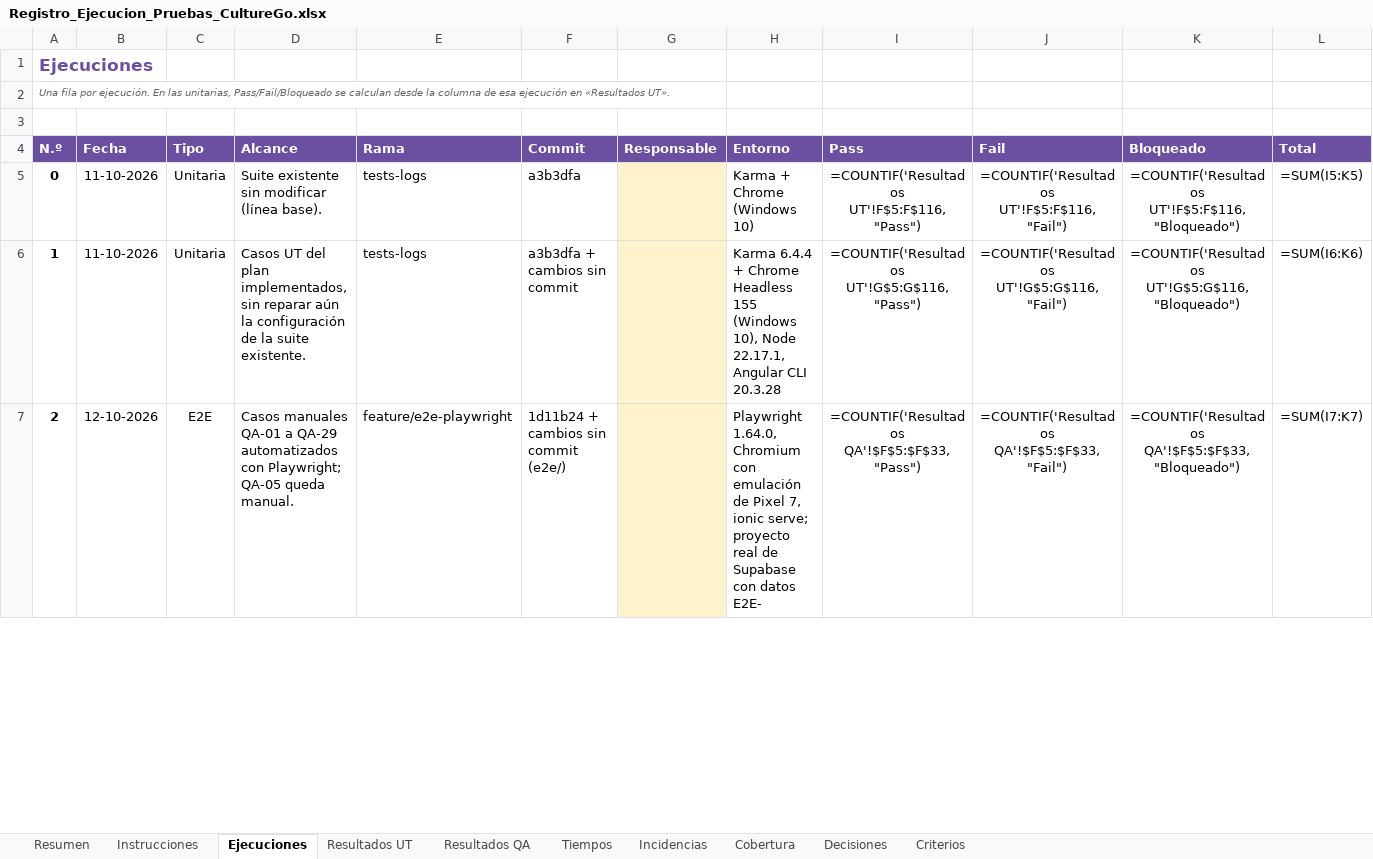
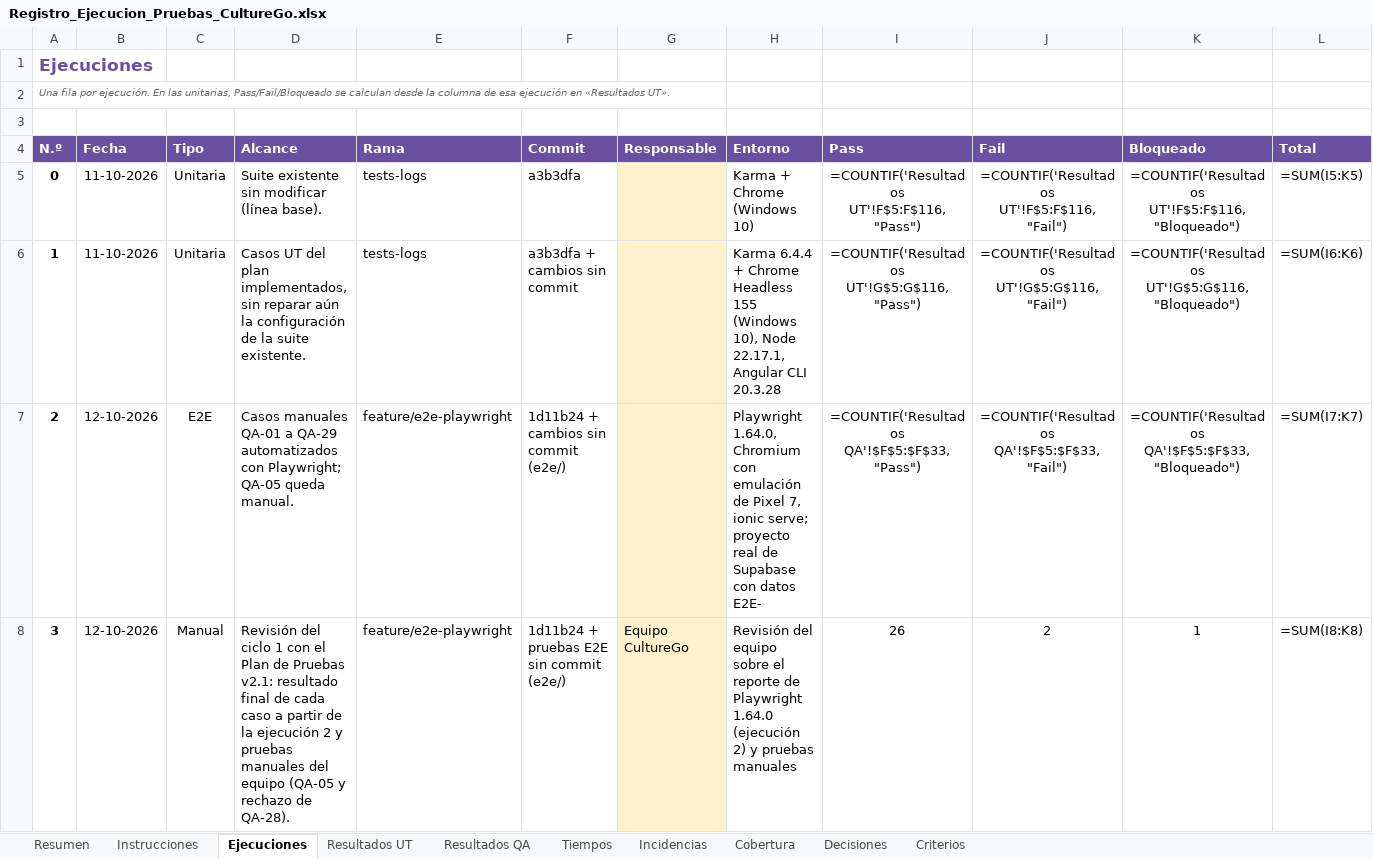
Before and after one commit to nicolenavarrorojas/CultureGo, an Excel workbook: FASE 2/EVIDENCIAS PROYECTO/EVIDENCIAS DE DOCUMENTACION/7- Pruebas y evidencias/Registro_Ejecucion_Pruebas_CultureGo.xlsx, sheet Ejecuciones, drawn as a sheet; only a part is shown; values as stored, in another font and other column widths than the file's, no borders; formulas without a stored value are shown as written; rows hold the shown columns only; the diff covers the shown part only; the diff names each change by its address in the sheet, - before the commit and + after, or states it on an @@ line.

```diff
--- a/FASE 2/EVIDENCIAS PROYECTO/EVIDENCIAS DE DOCUMENTACION/7- Pruebas y evidencias/Registro_Ejecucion_Pruebas_CultureGo.xlsx (sheet Ejecuciones)
+++ b/FASE 2/EVIDENCIAS PROYECTO/EVIDENCIAS DE DOCUMENTACION/7- Pruebas y evidencias/Registro_Ejecucion_Pruebas_CultureGo.xlsx (sheet Ejecuciones)
+row 8: 3 | 12-10-2026 | Manual | Revisión del ciclo 1 con el Plan de Pruebas v2.1: resultado final de cada caso a partir de la ejecución 2 y pruebas manuales del equipo (QA-05 y rechazo de QA-28). | feature/e2e-playwright | 1d11b24 + pruebas E2E sin commit (e2e/) | Equipo CultureGo | Revisión del equipo sobre el reporte de Playwright 1.64.0 (ejecución 2) y pruebas manuales | 26 | 2 | 1 | =SUM(I8:K8)
```
Also changed, not shown: 1 removed row and 7 edited cells elsewhere in this sheet, sheet Decisiones, sheet Criterios, FASE 2/EVIDENCIAS PROYECTO/EVIDENCIAS DE DOCUMENTACION/2- Levantamiento y especificación de requisitos/2- Planilla_de_Requerimientos_CultureGo.xlsx, 8 other files.
